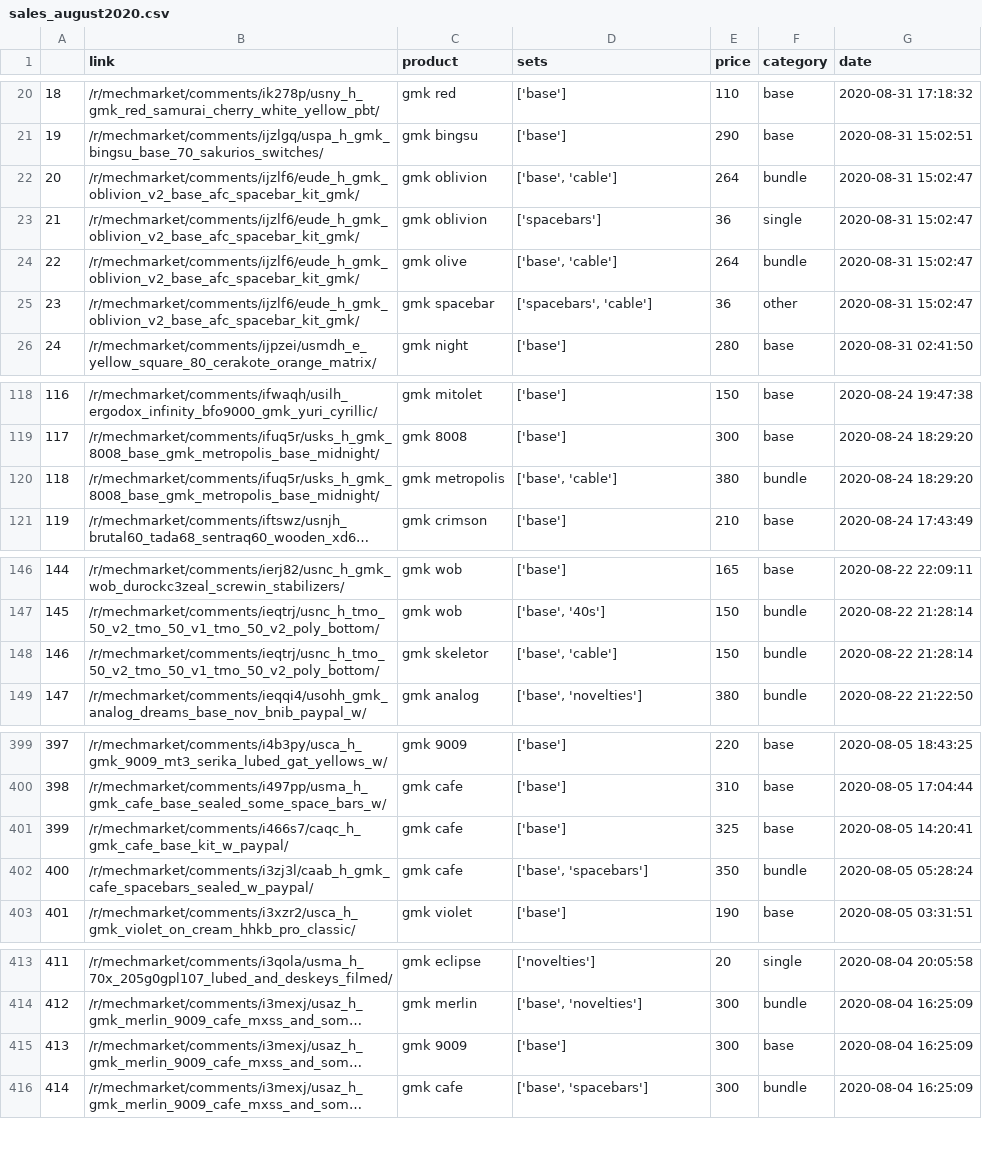
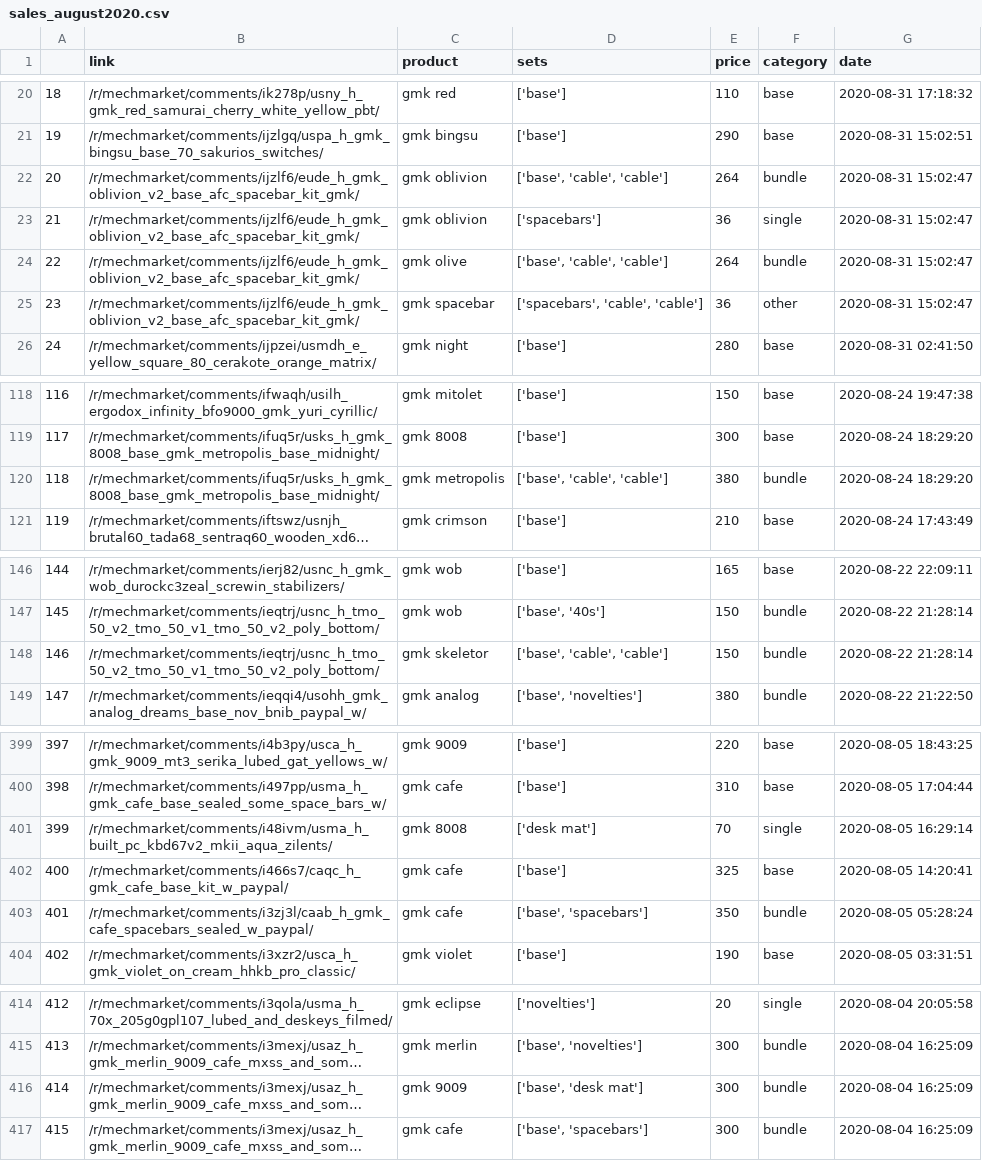
Before and after one commit to 13Ducks/GMKPriceTracker, a CSV file: sales/sales_august2020.csv, drawn as a sheet; only a part is shown, gaps mark what is left out; long unchanged cells end in …; addresses are those after the commit; the diff covers the shown part only; the diff names each change by its address in the sheet, - before the commit and + after, or states it on an @@ line.

```diff
--- a/sales/sales_august2020.csv
+++ b/sales/sales_august2020.csv
-D22 (sets): ['base', 'cable']
+D22 (sets): ['base', 'cable', 'cable']
-D24 (sets): ['base', 'cable']
+D24 (sets): ['base', 'cable', 'cable']
-D25 (sets): ['spacebars', 'cable']
+D25 (sets): ['spacebars', 'cable', 'cable']
-D120 (sets): ['base', 'cable']
+D120 (sets): ['base', 'cable', 'cable']
-D148 (sets): ['base', 'cable']
+D148 (sets): ['base', 'cable', 'cable']
+row 401: 399 | /r/mechmarket/comments/i48ivm/usma_h_built_pc_kbd67v2_mkii_aqua_zilents/ | gmk 8008 | ['desk mat'] | 70 | single | 2020-08-05 16:29:14
@@ column A renumbered from row 402 down @@
-D416 (sets): ['base']
+D416 (sets): ['base', 'desk mat']
-F416 (category): base
+F416 (category): bundle
```
Also changed, not shown: 2 edited cells elsewhere in this file, sales/sales_april2020.csv, sales/sales_january2020.csv, 23 other files.
